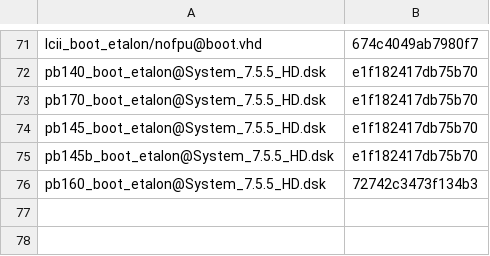
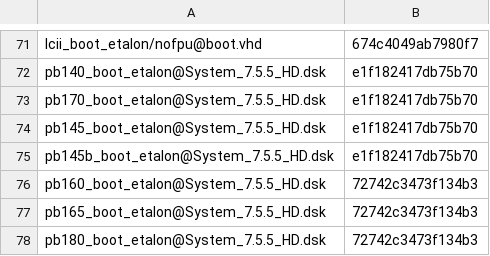
Before and after one commit to habib256/pom68k, a TSV file: tools/pixel_pins.tsv, drawn as a sheet; only a part is shown, gaps mark what is left out; the diff names each change by its address in the sheet, - before the commit and + after, or states it on an @@ line.

```diff
--- a/tools/pixel_pins.tsv
+++ b/tools/pixel_pins.tsv
+row 77: pb165_boot_etalon@System_7.5.5_HD.dsk | 72742c3473f134b3
+row 78: pb180_boot_etalon@System_7.5.5_HD.dsk | 72742c3473f134b3
```
Also changed, not shown: 24 other files.
